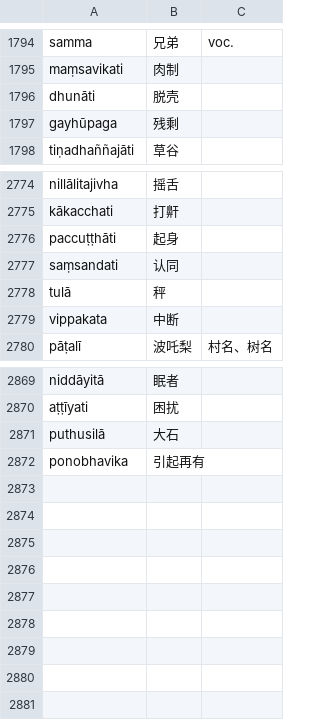
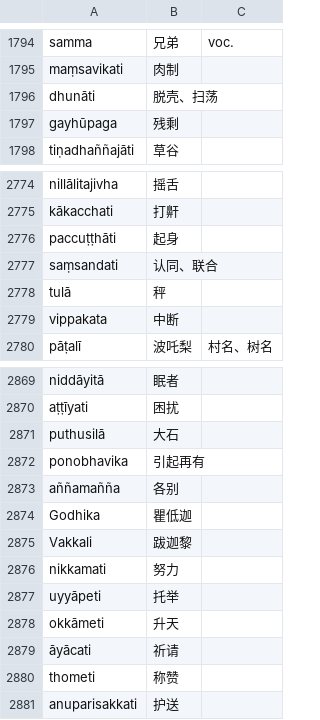
Before and after one commit to jhintr/nirutti, a CSV file: pada.csv, drawn as a sheet; only a part is shown, gaps mark what is left out.

Commit message:
update dict

```diff
--- a/pada.csv
+++ b/pada.csv
@@ -1795,3 +1795,3 @@ samma,兄弟,voc.
 maṃsavikati,肉制,
-dhunāti,脱壳,
+dhunāti,脱壳、扫荡,
 gayhūpaga,残剩,
@@ -2776,3 +2776,3 @@ kākacchati,打鼾,
 paccuṭṭhāti,起身,
-saṃsandati,认同,
+saṃsandati,认同、联合,
 tulā,秤,
@@ -2872 +2872,10 @@ puthusilā,大石,
 ponobhavika,引起再有,
+aññamañña,各别,
+Godhika,瞿低迦,
+Vakkali,跋迦黎,
+nikkamati,努力,
+uyyāpeti,托举,
+okkāmeti,升天,
+āyācati,祈请,
+thometi,称赞,
+anuparisakkati,护送,
```
